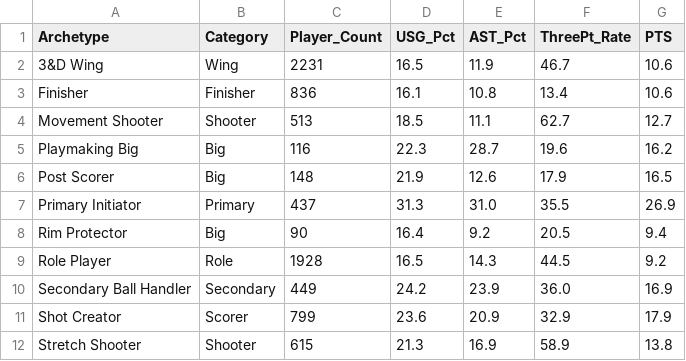
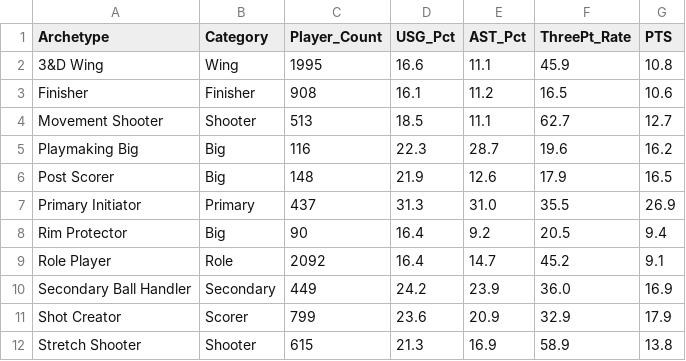
Before and after one commit to yiyizym/nba_analysis_project, a CSV file: data/analysis/player_archetypes_summary.csv, drawn as a sheet.

```diff
--- a/data/analysis/player_archetypes_summary.csv
+++ b/data/analysis/player_archetypes_summary.csv
@@ -1,4 +1,4 @@
 Archetype,Category,Player_Count,USG_Pct,AST_Pct,ThreePt_Rate,PTS
-3&D Wing,Wing,2231,16.5,11.9,46.7,10.6
-Finisher,Finisher,836,16.1,10.8,13.4,10.6
+3&D Wing,Wing,1995,16.6,11.1,45.9,10.8
+Finisher,Finisher,908,16.1,11.2,16.5,10.6
 Movement Shooter,Shooter,513,18.5,11.1,62.7,12.7
@@ -8,3 +8,3 @@ Primary Initiator,Primary,437,31.3,31.0,35.5,26.9
 Rim Protector,Big,90,16.4,9.2,20.5,9.4
-Role Player,Role,1928,16.5,14.3,44.5,9.2
+Role Player,Role,2092,16.4,14.7,45.2,9.1
 Secondary Ball Handler,Secondary,449,24.2,23.9,36.0,16.9
```
Also changed, not shown: data/analysis/player_classification_2021_22.csv, data/analysis/player_classification_2022_23.csv, 3 other files.
